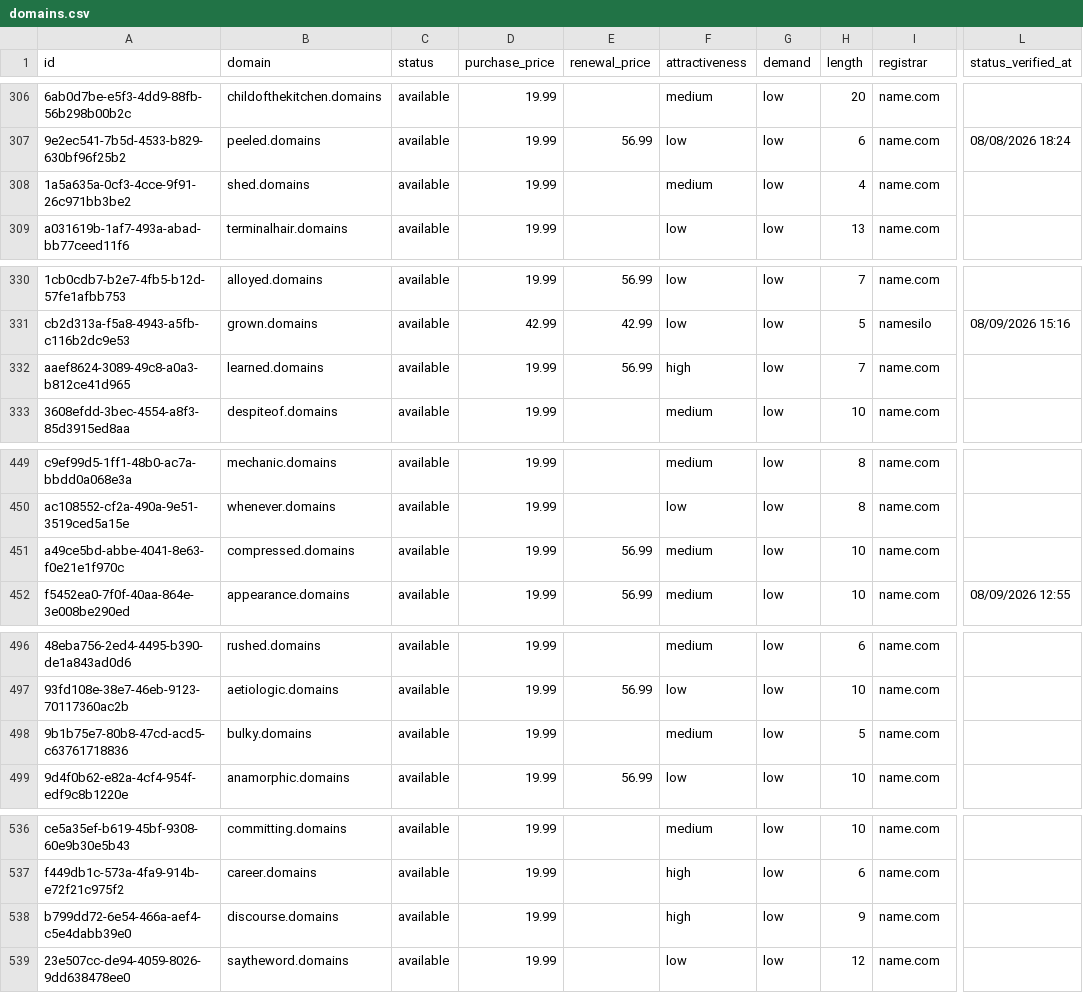
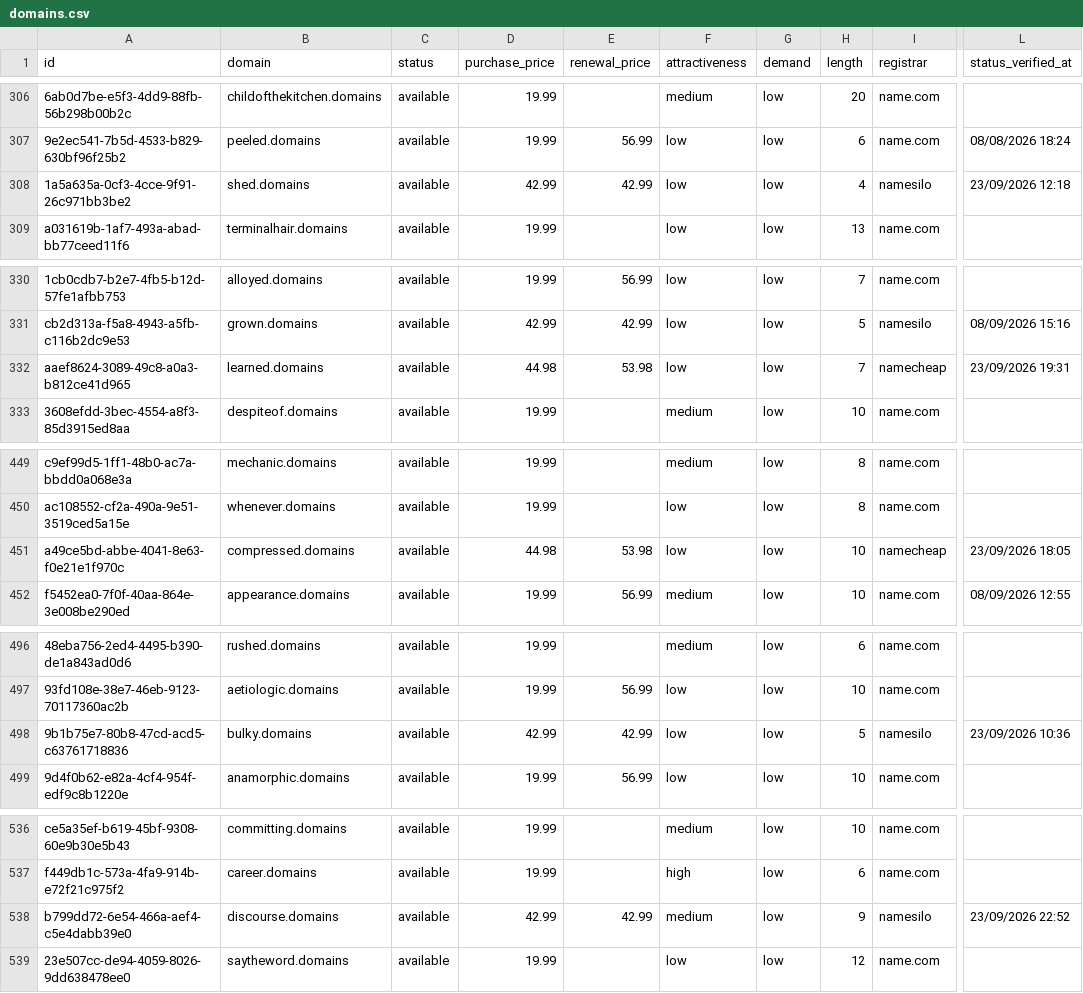
Before and after one commit to UniqueDomains/domains-oneword-domains, a CSV file: domains.csv, drawn as a sheet; only a part is shown, gaps mark what is left out; the diff covers the shown part only; the diff names each change by its address in the sheet, - before the commit and + after, or states it on an @@ line.

```diff
--- a/domains.csv
+++ b/domains.csv
-D308 (purchase_price): 19.99
+D308 (purchase_price): 42.99
-E308 (renewal_price): (empty)
+E308 (renewal_price): 42.99
-F308 (attractiveness): medium
+F308 (attractiveness): low
-I308 (registrar): name.com
+I308 (registrar): namesilo
-L308 (status_verified_at): (empty)
+L308 (status_verified_at): 23/09/2026 12:18
-D332 (purchase_price): 19.99
+D332 (purchase_price): 44.98
-E332 (renewal_price): 56.99
+E332 (renewal_price): 53.98
-F332 (attractiveness): high
+F332 (attractiveness): low
-I332 (registrar): name.com
+I332 (registrar): namecheap
-L332 (status_verified_at): (empty)
+L332 (status_verified_at): 23/09/2026 19:31
-D451 (purchase_price): 19.99
+D451 (purchase_price): 44.98
-E451 (renewal_price): 56.99
+E451 (renewal_price): 53.98
-F451 (attractiveness): medium
+F451 (attractiveness): low
-I451 (registrar): name.com
+I451 (registrar): namecheap
-L451 (status_verified_at): (empty)
+L451 (status_verified_at): 23/09/2026 18:05
-D498 (purchase_price): 19.99
+D498 (purchase_price): 42.99
-E498 (renewal_price): (empty)
+E498 (renewal_price): 42.99
-F498 (attractiveness): medium
+F498 (attractiveness): low
-I498 (registrar): name.com
+I498 (registrar): namesilo
-L498 (status_verified_at): (empty)
+L498 (status_verified_at): 23/09/2026 10:36
-D538 (purchase_price): 19.99
+D538 (purchase_price): 42.99
-E538 (renewal_price): (empty)
+E538 (renewal_price): 42.99
-F538 (attractiveness): high
+F538 (attractiveness): medium
-I538 (registrar): name.com
+I538 (registrar): namesilo
-L538 (status_verified_at): (empty)
+L538 (status_verified_at): 23/09/2026 22:52
```
Also changed, not shown: 1 added row, 1 removed row and 106 edited cells elsewhere in this file, 4 other files.
